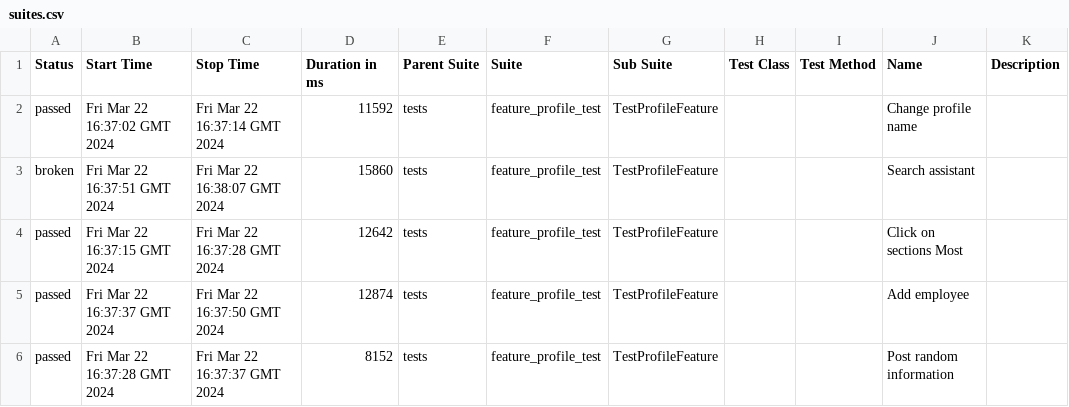
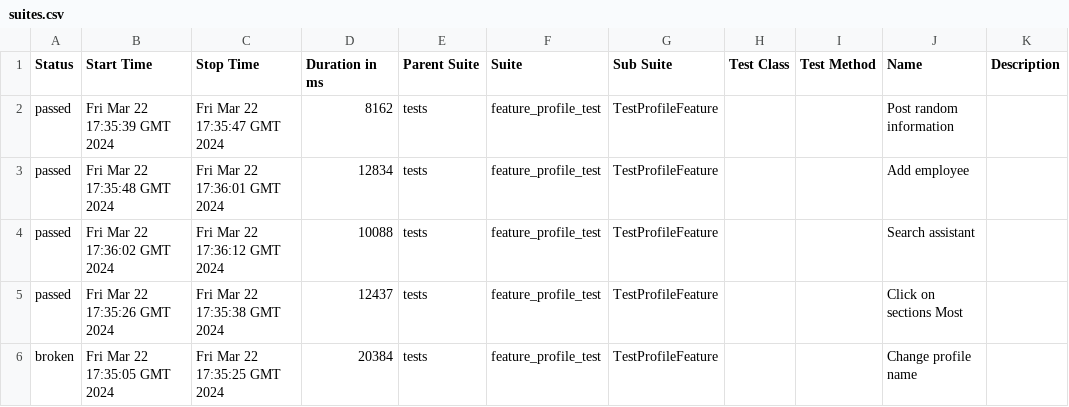
Before and after one commit to Roman1599/petrov-main, a CSV file: data/suites.csv, drawn as a sheet.

```diff
--- a/data/suites.csv
+++ b/data/suites.csv
@@ -1,6 +1,6 @@
 "Status","Start Time","Stop Time","Duration in ms","Parent Suite","Suite","Sub Suite","Test Class","Test Method","Name","Description"
-"passed","Fri Mar 22 16:37:02 GMT 2024","Fri Mar 22 16:37:14 GMT 2024","11592","tests","feature_profile_test","TestProfileFeature","","","Change profile name",""
-"broken","Fri Mar 22 16:37:51 GMT 2024","Fri Mar 22 16:38:07 GMT 2024","15860","tests","feature_profile_test","TestProfileFeature","","","Search assistant",""
-"passed","Fri Mar 22 16:37:15 GMT 2024","Fri Mar 22 16:37:28 GMT 2024","12642","tests","feature_profile_test","TestProfileFeature","","","Click on sections Most",""
-"passed","Fri Mar 22 16:37:37 GMT 2024","Fri Mar 22 16:37:50 GMT 2024","12874","tests","feature_profile_test","TestProfileFeature","","","Add employee",""
-"passed","Fri Mar 22 16:37:28 GMT 2024","Fri Mar 22 16:37:37 GMT 2024","8152","tests","feature_profile_test","TestProfileFeature","","","Post random information",""
+"passed","Fri Mar 22 17:35:39 GMT 2024","Fri Mar 22 17:35:47 GMT 2024","8162","tests","feature_profile_test","TestProfileFeature","","","Post random information",""
+"passed","Fri Mar 22 17:35:48 GMT 2024","Fri Mar 22 17:36:01 GMT 2024","12834","tests","feature_profile_test","TestProfileFeature","","","Add employee",""
+"passed","Fri Mar 22 17:36:02 GMT 2024","Fri Mar 22 17:36:12 GMT 2024","10088","tests","feature_profile_test","TestProfileFeature","","","Search assistant",""
+"passed","Fri Mar 22 17:35:26 GMT 2024","Fri Mar 22 17:35:38 GMT 2024","12437","tests","feature_profile_test","TestProfileFeature","","","Click on sections Most",""
+"broken","Fri Mar 22 17:35:05 GMT 2024","Fri Mar 22 17:35:25 GMT 2024","20384","tests","feature_profile_test","TestProfileFeature","","","Change profile name",""
```
Also changed, not shown: 37 other files.
